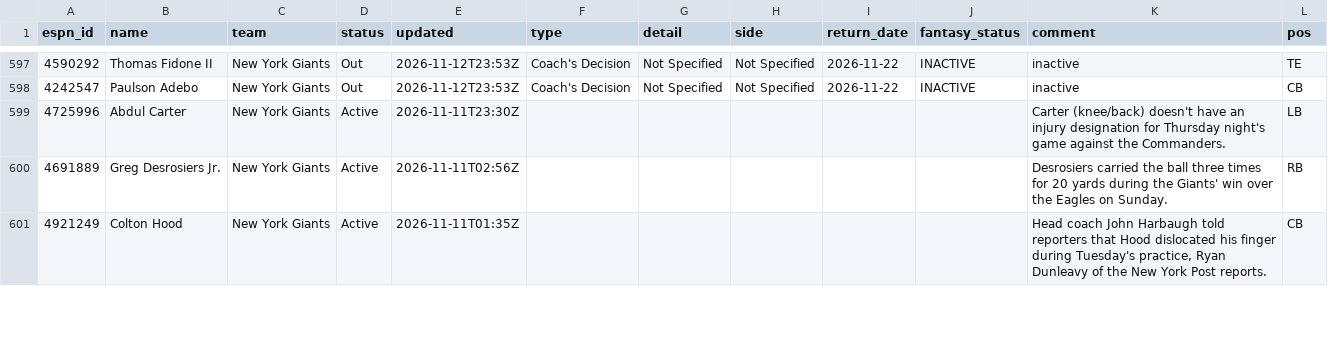
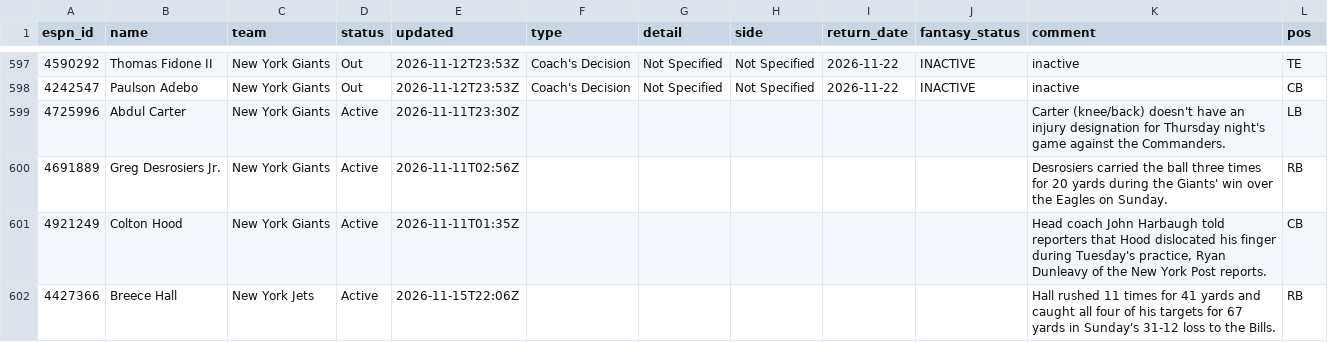
Before and after one commit to ChefJulio/nfl-edge, a CSV file: data/espn_injuries/2026-11-15.csv, drawn as a sheet; only a part is shown, gaps mark what is left out; the diff covers the shown part only; the diff names each change by its address in the sheet, - before the commit and + after, or states it on an @@ line.

```diff
--- a/data/espn_injuries/2026-11-15.csv
+++ b/data/espn_injuries/2026-11-15.csv
+row 602: 4427366 | Breece Hall | New York Jets | Active | 2026-11-15T22:06Z |  |  |  |  |  | Hall rushed 11 times for 41 yards and caught all four of his targets for 67 yards in Sunday's 31-12 loss to the Bills. | RB
```
Also changed, not shown: 3 added rows, 4 removed rows and 4 edited cells elsewhere in this file, 3 other files.
